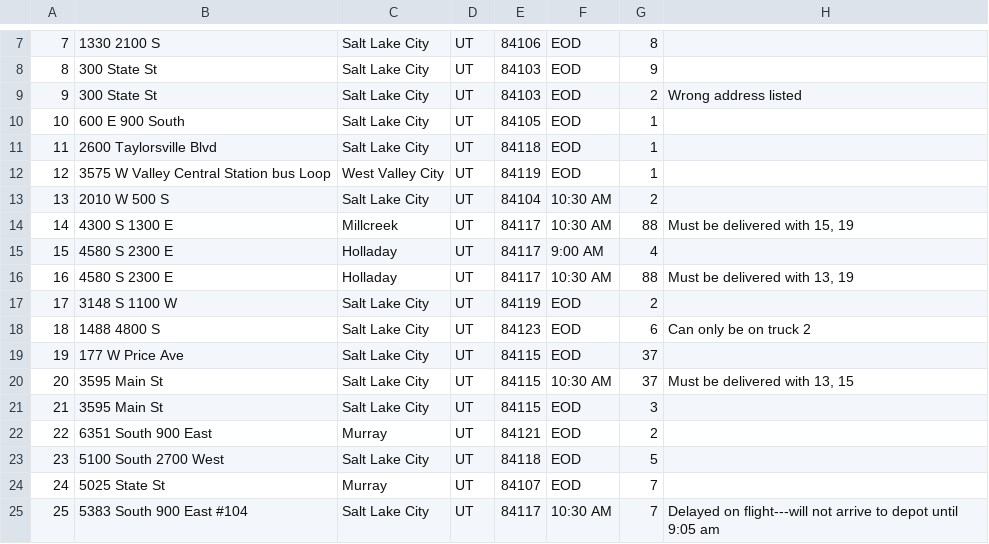
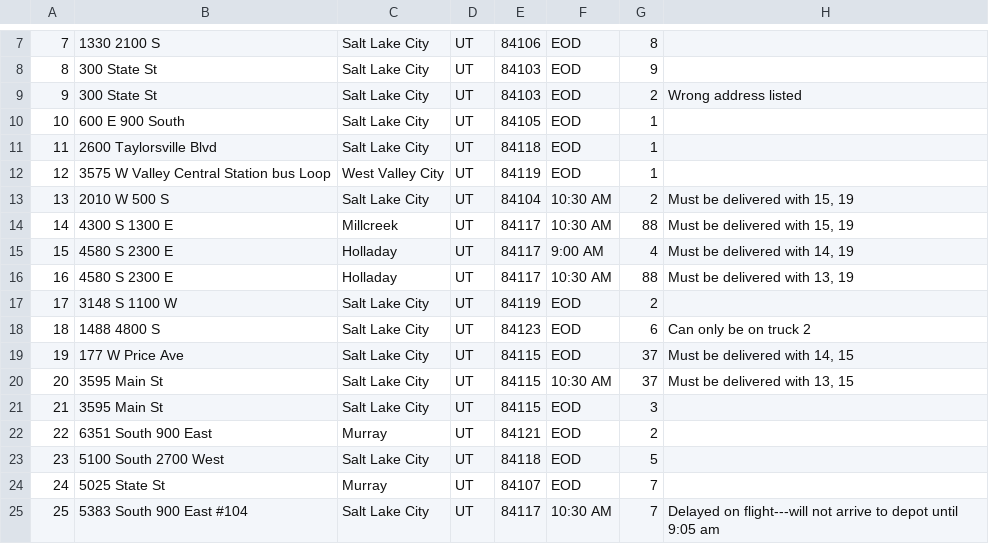
Before and after one commit to joelambert1/package_delivery, a CSV file: input_data/Package File.csv, drawn as a sheet; only a part is shown, gaps mark what is left out.

```diff
--- a/input_data/Package File.csv
+++ b/input_data/Package File.csv
@@ -12,5 +12,5 @@
 12,3575 W Valley Central Station bus Loop,West Valley City,UT,84119,EOD,1,
-13,2010 W 500 S,Salt Lake City,UT,84104,10:30 AM,2,
+13,2010 W 500 S,Salt Lake City,UT,84104,10:30 AM,2,"Must be delivered with 15, 19",
 14,4300 S 1300 E,Millcreek,UT,84117,10:30 AM,88,"Must be delivered with 15, 19",
-15,4580 S 2300 E,Holladay,UT,84117,9:00 AM,4,
+15,4580 S 2300 E,Holladay,UT,84117,9:00 AM,4,"Must be delivered with 14, 19",
 16,4580 S 2300 E,Holladay,UT,84117,10:30 AM,88,"Must be delivered with 13, 19",
@@ -18,3 +18,3 @@
 18,1488 4800 S,Salt Lake City,UT,84123,EOD,6,Can only be on truck 2,
-19,177 W Price Ave,Salt Lake City,UT,84115,EOD,37,
+19,177 W Price Ave,Salt Lake City,UT,84115,EOD,37,"Must be delivered with 14, 15",
 20,3595 Main St,Salt Lake City,UT,84115,10:30 AM,37,"Must be delivered with 13, 15",
```
Also changed, not shown: 5 other files.
